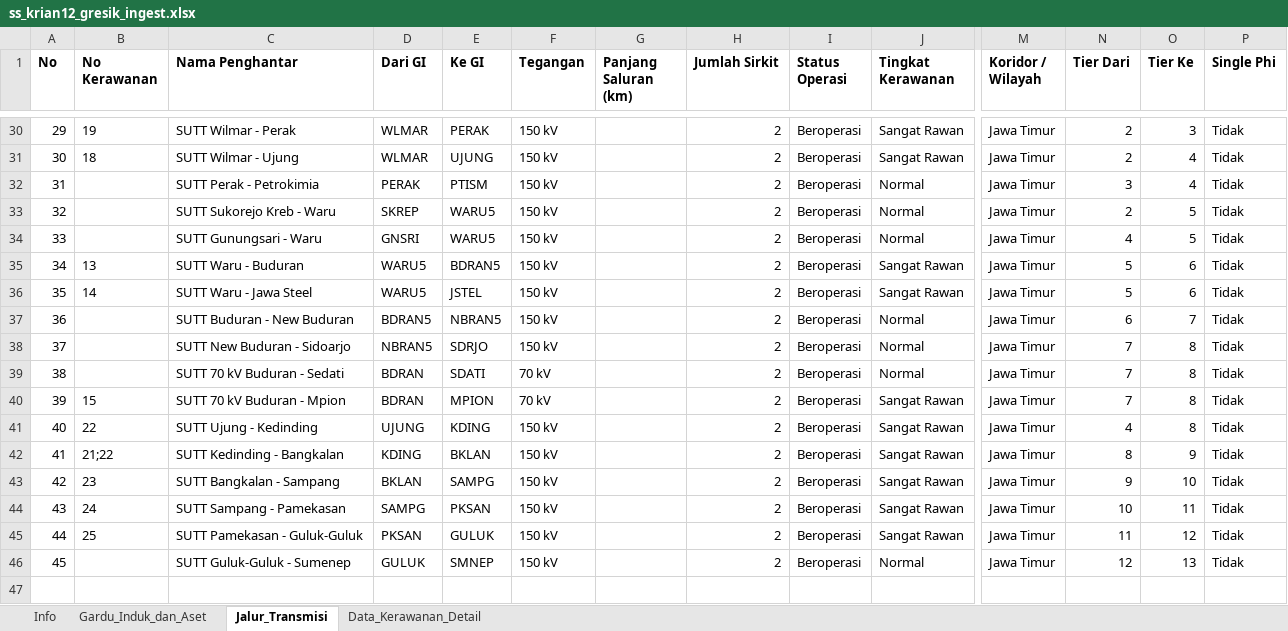
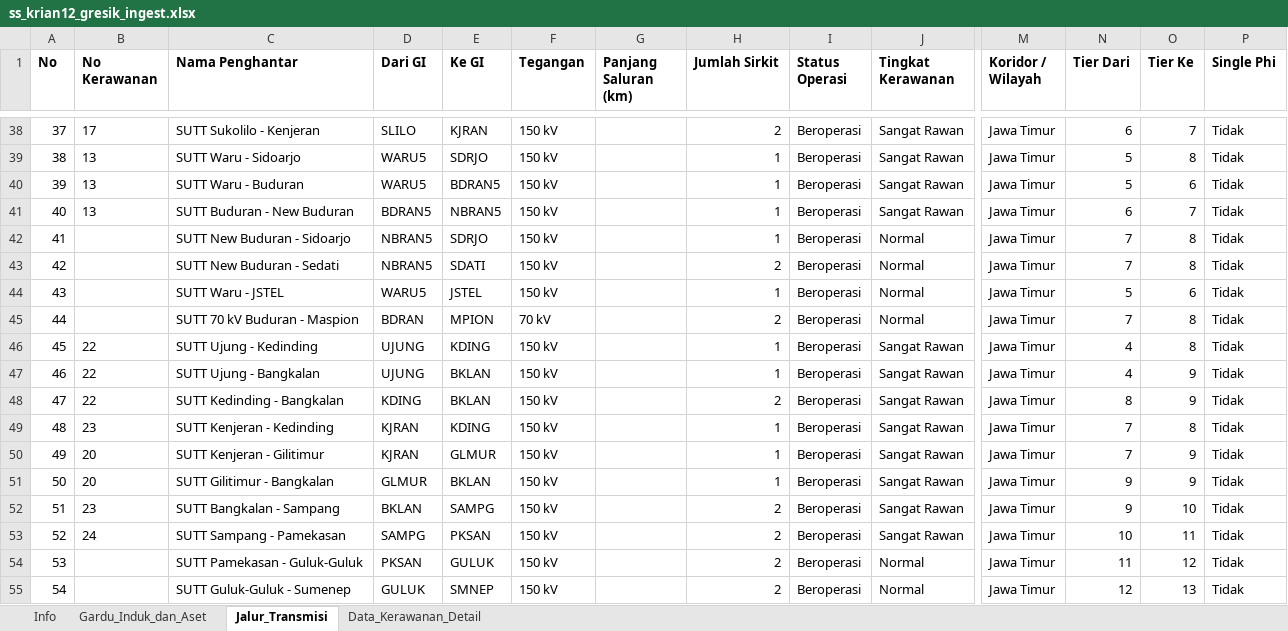
Before and after one commit to hafizna/SLD_engine, an Excel workbook: samples/ss_krian12_gresik_ingest.xlsx, sheet Jalur_Transmisi, drawn as a sheet; only a part is shown, gaps mark what is left out; values as stored, in another font and other column widths than the file's, no borders; removed rows and columns are numbered as before the commit, all else as after; rows hold the shown columns only; the diff covers the shown part only; the diff names each change by its address in the sheet, - before the commit and + after, or states it on an @@ line.

```diff
--- a/samples/ss_krian12_gresik_ingest.xlsx (sheet Jalur_Transmisi)
+++ b/samples/ss_krian12_gresik_ingest.xlsx (sheet Jalur_Transmisi)
@@ column A (No) renumbered from row 3 down @@
-B38 (No Kerawanan): 19
+B38 (No Kerawanan): 17
-C38 (Nama Penghantar): SUTT Wilmar - Perak
+C38 (Nama Penghantar): SUTT Sukolilo - Kenjeran
-D38 (Dari GI): WLMAR
+D38 (Dari GI): SLILO
-E38 (Ke GI): PERAK
+E38 (Ke GI): KJRAN
-N38 (Tier Dari): 2
+N38 (Tier Dari): 6
-O38 (Tier Ke): 3
+O38 (Tier Ke): 7
-row 31: 30 | 18 | SUTT Wilmar - Ujung | WLMAR | UJUNG | 150 kV |  | 2 | Beroperasi | Sangat Rawan | Jawa Timur | 2 | 4 | Tidak
-row 32: 31 |  | SUTT Perak - Petrokimia | PERAK | PTISM | 150 kV |  | 2 | Beroperasi | Normal | Jawa Timur | 3 | 4 | Tidak
-row 33: 32 |  | SUTT Sukorejo Kreb - Waru | SKREP | WARU5 | 150 kV |  | 2 | Beroperasi | Normal | Jawa Timur | 2 | 5 | Tidak
-row 34: 33 |  | SUTT Gunungsari - Waru | GNSRI | WARU5 | 150 kV |  | 2 | Beroperasi | Normal | Jawa Timur | 4 | 5 | Tidak
+row 39: 38 | 13 | SUTT Waru - Sidoarjo | WARU5 | SDRJO | 150 kV |  | 1 | Beroperasi | Sangat Rawan | Jawa Timur | 5 | 8 | Tidak
-H40 (Jumlah Sirkit): 2
+H40 (Jumlah Sirkit): 1
-row 36: 35 | 14 | SUTT Waru - Jawa Steel | WARU5 | JSTEL | 150 kV |  | 2 | Beroperasi | Sangat Rawan | Jawa Timur | 5 | 6 | Tidak
-B41 (No Kerawanan): (empty)
+B41 (No Kerawanan): 13
-H41:H42 (Jumlah Sirkit): 2
+H41:H42 (Jumlah Sirkit): 1
-J41 (Tingkat Kerawanan): Normal
+J41 (Tingkat Kerawanan): Sangat Rawan
-C43 (Nama Penghantar): SUTT 70 kV Buduran - Sedati
+C43 (Nama Penghantar): SUTT New Buduran - Sedati
-D43 (Dari GI): BDRAN
+D43 (Dari GI): NBRAN5
-F43 (Tegangan): 70 kV
+F43 (Tegangan): 150 kV
+row 44: 43 |  | SUTT Waru - JSTEL | WARU5 | JSTEL | 150 kV |  | 1 | Beroperasi | Normal | Jawa Timur | 5 | 6 | Tidak
-B45 (No Kerawanan): 15
+B45 (No Kerawanan): (empty)
-C45 (Nama Penghantar): SUTT 70 kV Buduran - Mpion
+C45 (Nama Penghantar): SUTT 70 kV Buduran - Maspion
-J45 (Tingkat Kerawanan): Sangat Rawan
+J45 (Tingkat Kerawanan): Normal
-H46 (Jumlah Sirkit): 2
+H46 (Jumlah Sirkit): 1
+row 47: 46 | 22 | SUTT Ujung - Bangkalan | UJUNG | BKLAN | 150 kV |  | 1 | Beroperasi | Sangat Rawan | Jawa Timur | 4 | 9 | Tidak
-B48 (No Kerawanan): 21;22
+B48 (No Kerawanan): 22
+row 49: 48 | 23 | SUTT Kenjeran - Kedinding | KJRAN | KDING | 150 kV |  | 1 | Beroperasi | Sangat Rawan | Jawa Timur | 7 | 8 | Tidak
+row 50: 49 | 20 | SUTT Kenjeran - Gilitimur | KJRAN | GLMUR | 150 kV |  | 1 | Beroperasi | Sangat Rawan | Jawa Timur | 7 | 9 | Tidak
+row 51: 50 | 20 | SUTT Gilitimur - Bangkalan | GLMUR | BKLAN | 150 kV |  | 1 | Beroperasi | Sangat Rawan | Jawa Timur | 9 | 9 | Tidak
-B54 (No Kerawanan): 25
+B54 (No Kerawanan): (empty)
-J54 (Tingkat Kerawanan): Sangat Rawan
+J54 (Tingkat Kerawanan): Normal
```
Also changed, not shown: 18 added rows, 10 removed rows, 1 moved row and 36 edited cells elsewhere in this sheet, sheet Gardu_Induk_dan_Aset, sheet Info, 3 other files.
